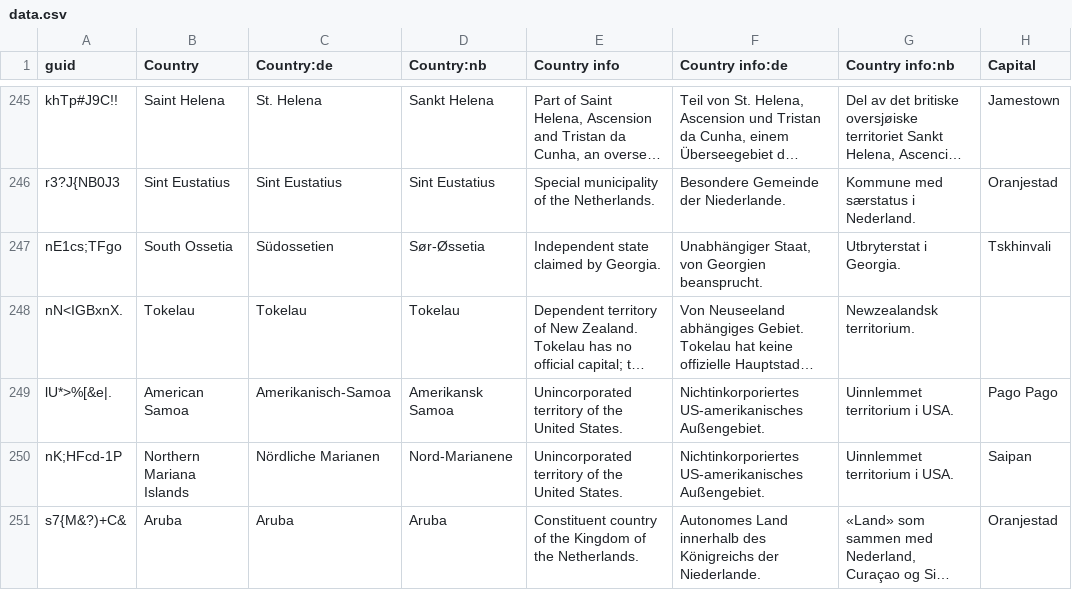
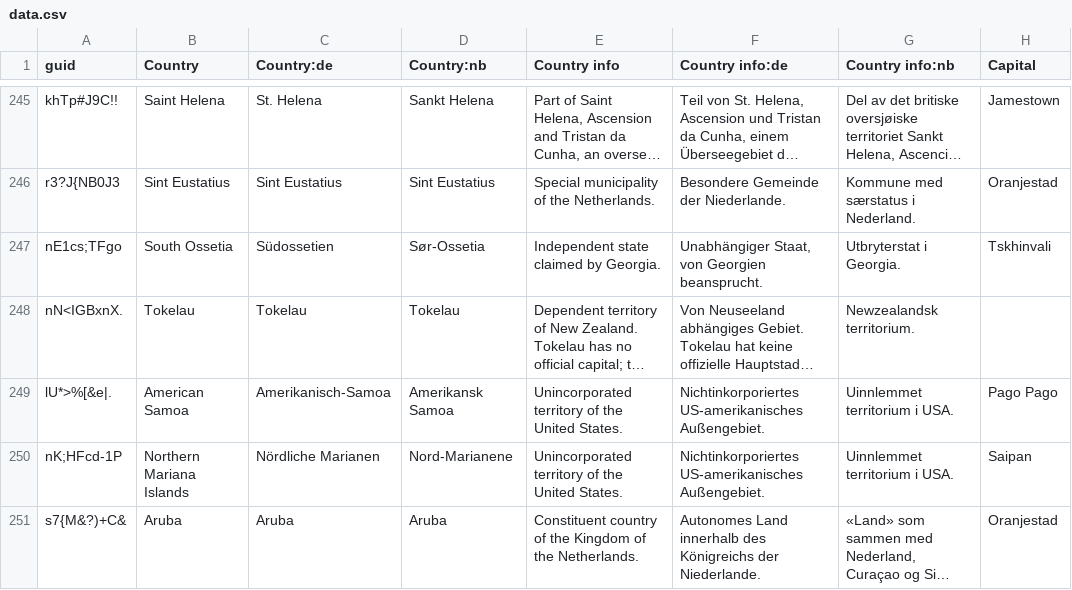
Before and after one commit to anki-geo/ultimate-geography, a CSV file: src/data.csv, drawn as a sheet; only a part is shown, gaps mark what is left out; long unchanged cells end in …; the diff names each change by its address in the sheet, - before the commit and + after, or states it on an @@ line.

Commit message:
[nb] Fix typo (Soer-Oessetia -> Soer-Ossetia)

```diff
--- a/src/data.csv
+++ b/src/data.csv
-D247 (Country:nb): Sør-Øssetia
+D247 (Country:nb): Sør-Ossetia
```
